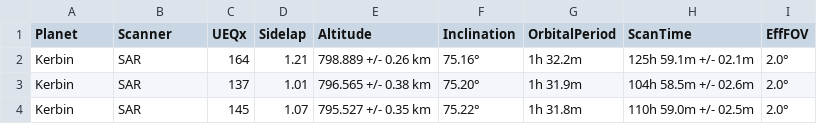
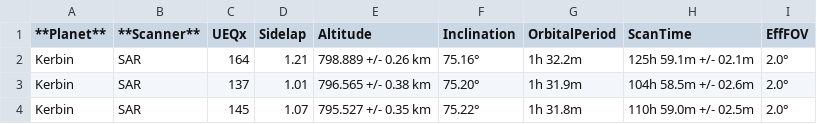
Before and after one commit to technogeeky/MapSatAltitude, a CSV file: Kerbin-test.csv, drawn as a sheet; only a part is shown.

Commit message:
Update Kerbin-test.csv

```diff
--- a/Kerbin-test.csv
+++ b/Kerbin-test.csv
@@ -1,2 +1,2 @@
-Planet,Scanner,UEQx,Sidelap,Altitude,Inclination,OrbitalPeriod,ScanTime,EffFOV
+**Planet**,**Scanner**,UEQx,Sidelap,Altitude,Inclination,OrbitalPeriod,ScanTime,EffFOV
 Kerbin,SAR,  164,1.21, 798.889 +/- 0.26 km,75.16°,  1h 32.2m,  125h 59.1m +/- 02.1m,2.0°
```
